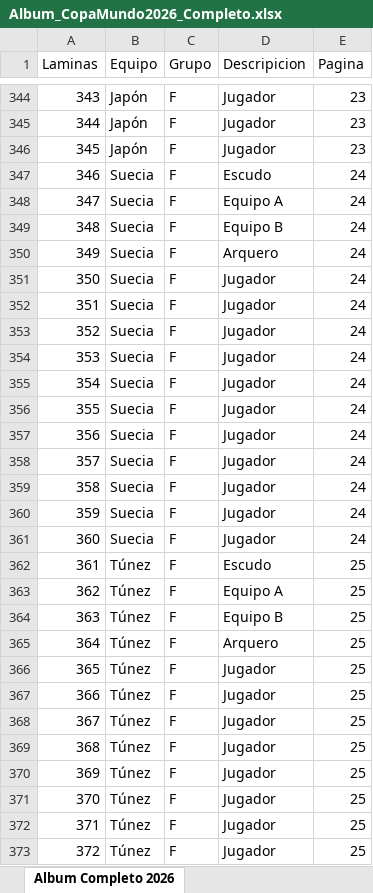
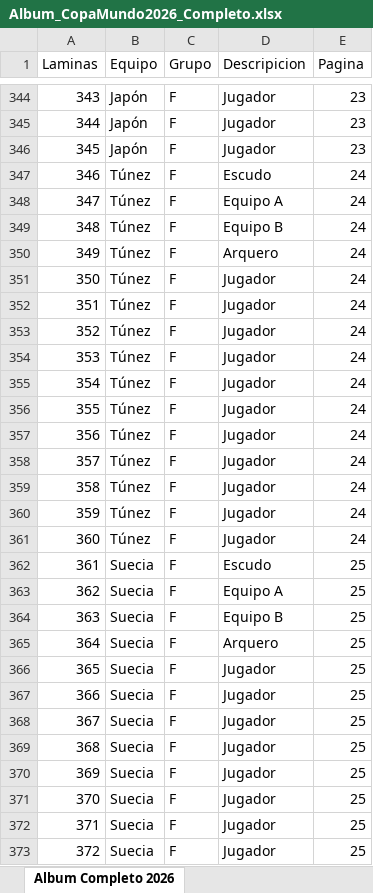
Before and after one commit to julianbellop87/mi-album-2026, an Excel workbook: Album_CopaMundo2026_Completo.xlsx, sheet Album Completo 2026, drawn as a sheet; only a part is shown, gaps mark what is left out; values as stored, in another font and other column widths than the file's, no cell formats; the diff covers the shown part only; the diff names each change by its address in the sheet, - before the commit and + after, or states it on an @@ line.

```diff
--- a/Album_CopaMundo2026_Completo.xlsx (sheet Album Completo 2026)
+++ b/Album_CopaMundo2026_Completo.xlsx (sheet Album Completo 2026)
-B347:B361 (Equipo): Suecia
+B347:B361 (Equipo): Túnez
-B362:B373 (Equipo): Túnez
+B362:B373 (Equipo): Suecia
```
Also changed, not shown: 138 edited cells elsewhere in this sheet, cell formats.
